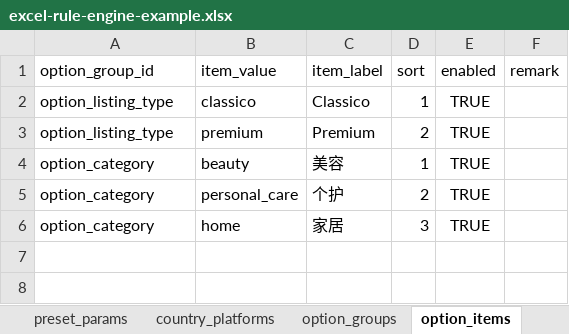
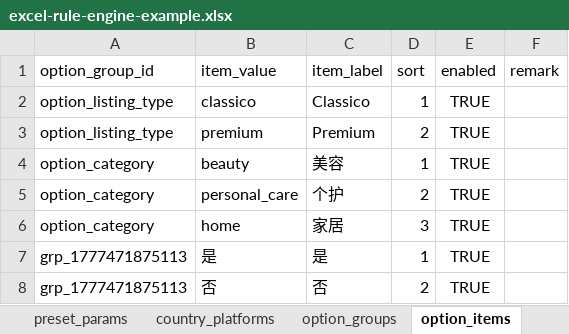
Before and after one commit to wei-py/profit, an Excel workbook: docs/excel-rule-engine-example.xlsx, sheet option_items, drawn as a sheet; values as stored, in another font and other column widths than the file's, no borders; the diff names each change by its address in the sheet, - before the commit and + after, or states it on an @@ line.

```diff
--- a/docs/excel-rule-engine-example.xlsx (sheet option_items)
+++ b/docs/excel-rule-engine-example.xlsx (sheet option_items)
+row 7: grp_1777471875113 | 是 | 是 | 1 | TRUE
+row 8: grp_1777471875113 | 否 | 否 | 2 | TRUE
```
Also changed, not shown: sheet shipping_cost_table, sheet preset_params, sheet option_groups, docs/excel-rule-engine-example备份.xlsx, public/examples/excel-rule-engine-example.xlsx, 9 other files.
